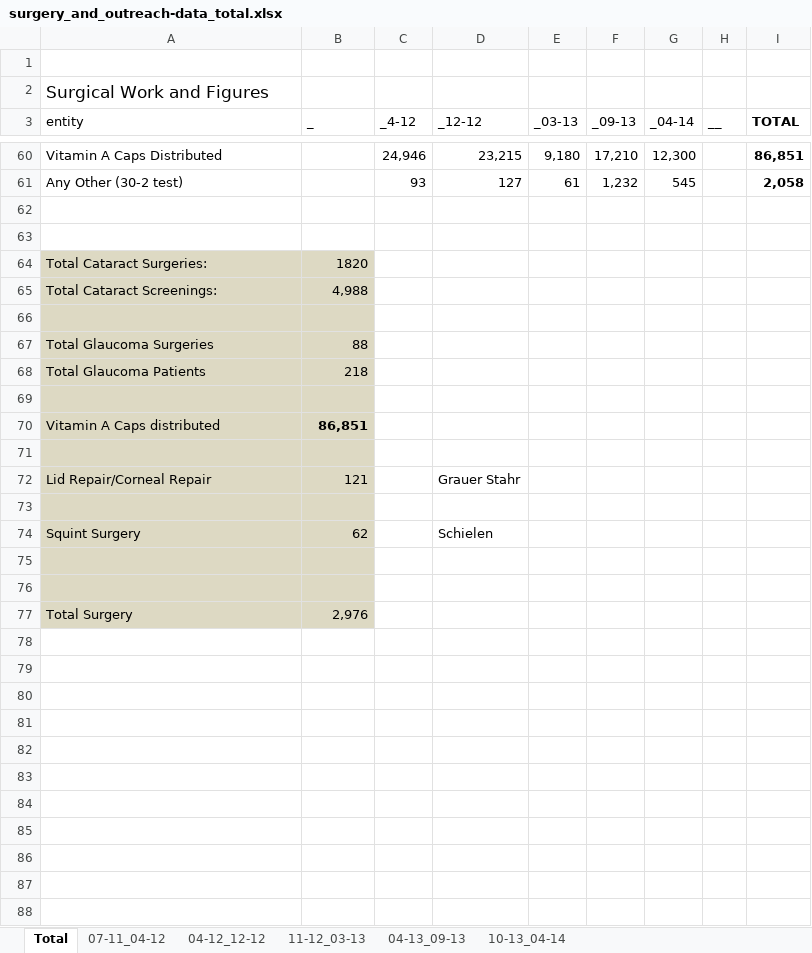
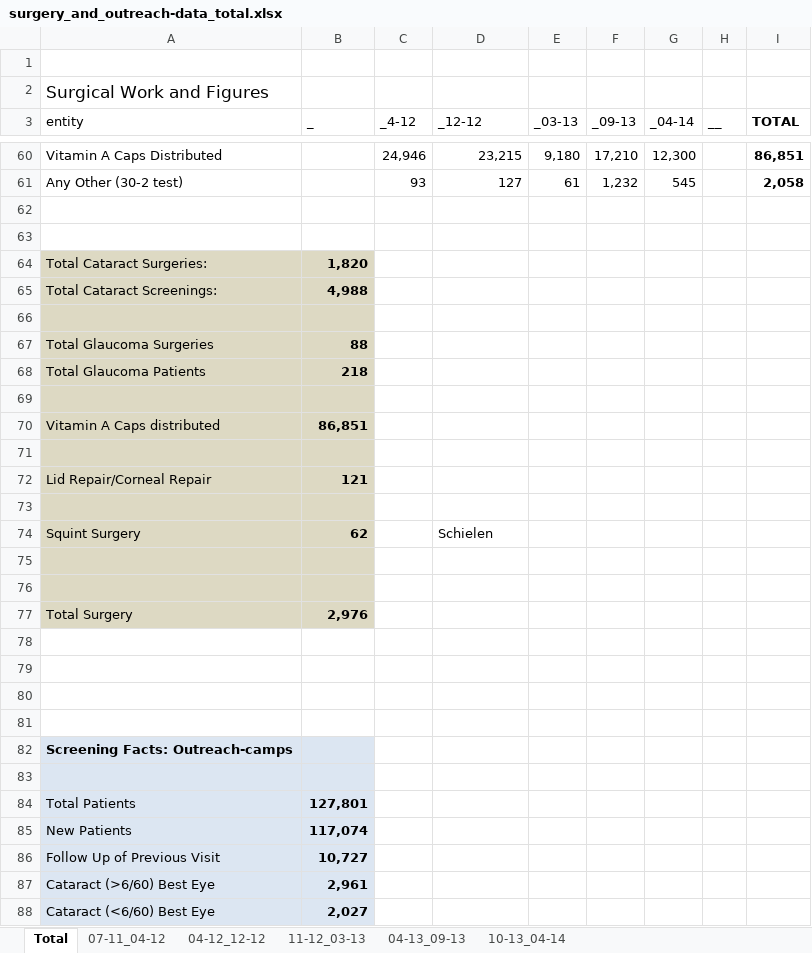
Before and after one commit to roedel1/missiontrust, an Excel workbook: surgery_and_outreach-data_total.xlsx, sheet Total, drawn as a sheet; only a part is shown, gaps mark what is left out; values as stored, in another font and other column widths than the file's, no borders; table styles not drawn; the diff covers the shown part only; the diff names each change by its address in the sheet, - before the commit and + after, or states it on an @@ line.

Commit message:
finished facts

```diff
--- a/surgery_and_outreach-data_total.xlsx (sheet Total)
+++ b/surgery_and_outreach-data_total.xlsx (sheet Total)
-B64 (_): 1820
+B64 (_): 1,820
-B64:B65 bold: off
+B64:B65 bold: on
-B67:B68 bold: off
+B67:B68 bold: on
-B72 bold: off
+B72 bold: on
-D72 (_12-12): Grauer Stahr
+D72 (_12-12): (empty)
-B74 bold: off
+B74 bold: on
-B77 bold: off
+B77 bold: on
+row 78: (empty)
+row 79: (empty)
+row 80: (empty)
+row 81: (empty)
+row 82: Screening Facts: Outreach-camps
+row 83: (empty)
+row 84: Total Patients | 127,801
+row 85: New Patients | 117,074
+row 86: Follow Up of Previous Visit | 10,727
+row 87: Cataract (>6/60) Best Eye | 2,961
+row 88: Cataract (<6/60) Best Eye | 2,027
```
Also changed, not shown: 10 added rows elsewhere in this sheet.
